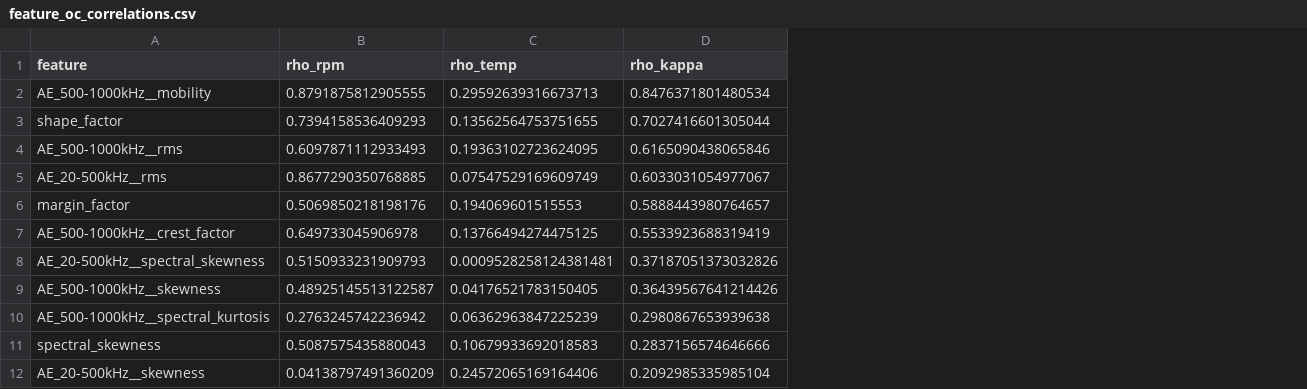
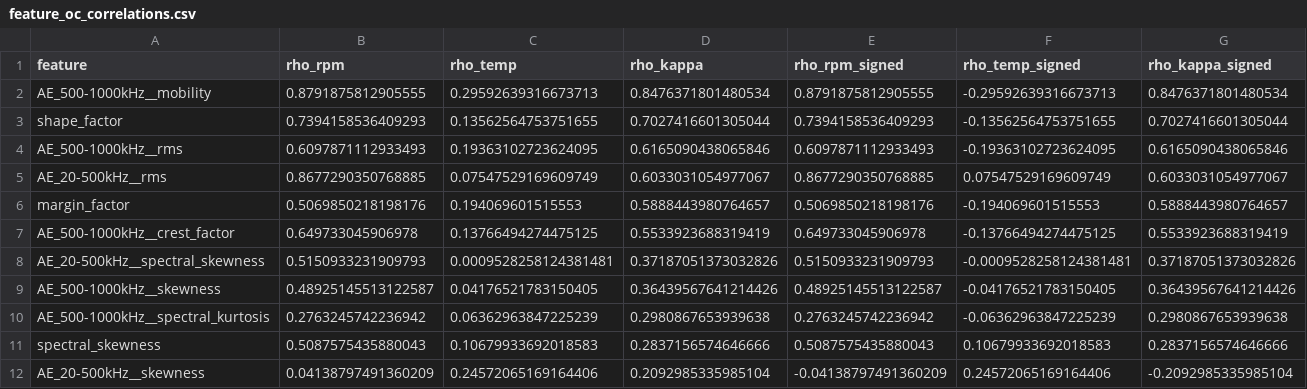
Before and after one commit to FVardi/publication-ceramicspeed-dataset, a CSV file: outputs/09_proxy_diagnostics/tables/feature_oc_correlations.csv, drawn as a sheet; the diff names each change by its address in the sheet, - before the commit and + after, or states it on an @@ line.

```diff
--- a/outputs/09_proxy_diagnostics/tables/feature_oc_correlations.csv
+++ b/outputs/09_proxy_diagnostics/tables/feature_oc_correlations.csv
+column E (rho_rpm_signed), rows 2-12: 0.8791875812905555 | 0.7394158536409293 | 0.6097871112933493 | 0.8677290350768885 | 0.5069850218198176 | 0.649733045906978 | 0.5150933231909793 | 0.48925145513122587 | 0.2763245742236942 | 0.5087575435880043 | -0.04138797491360209
+column F (rho_temp_signed), rows 2-12: -0.29592639316673713 | -0.13562564753751655 | -0.19363102723624095 | 0.07547529169609749 | -0.194069601515553 | -0.13766494274475125 | -0.0009528258124381481 | -0.04176521783150405 | -0.06362963847225239 | 0.10679933692018583 | 0.24572065169164406
+column G (rho_kappa_signed), rows 2-12: 0.8476371801480534 | 0.7027416601305044 | 0.6165090438065846 | 0.6033031054977067 | 0.5888443980764657 | 0.5533923688319419 | 0.37187051373032826 | 0.36439567641214426 | 0.2980867653939638 | 0.2837156574646666 | -0.2092985335985104
```
Also changed, not shown: 26 other files.
